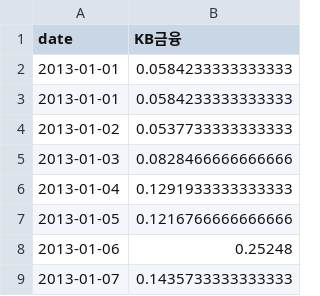
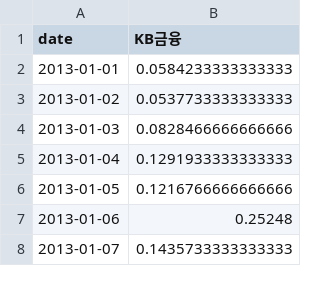
Before and after one commit to Hanyang-SN/Stock-Price-Prediction, a CSV file: news_sentiment_score/KB금융_20130405.csv (was news_sentiment_score/KB금융.csv), drawn as a sheet; only a part is shown; the diff covers the shown part only.

```diff
--- a/news_sentiment_score/KB금융.csv
+++ b/news_sentiment_score/KB금융_20130405.csv
@@ -2,3 +2,2 @@ date,KB금융
 2013-01-01,0.0584233333333333
-2013-01-01,0.0584233333333333
 2013-01-02,0.0537733333333333
```
Also changed, not shown: 44 added rows and 1 edited cell elsewhere in this file, 2 other files.
